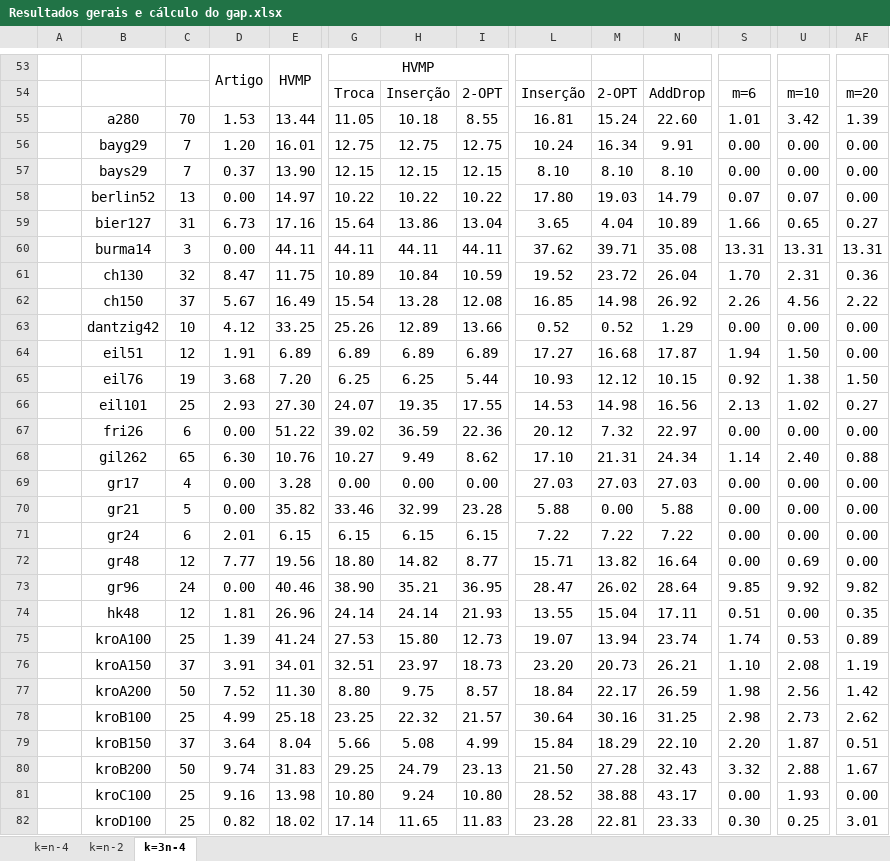
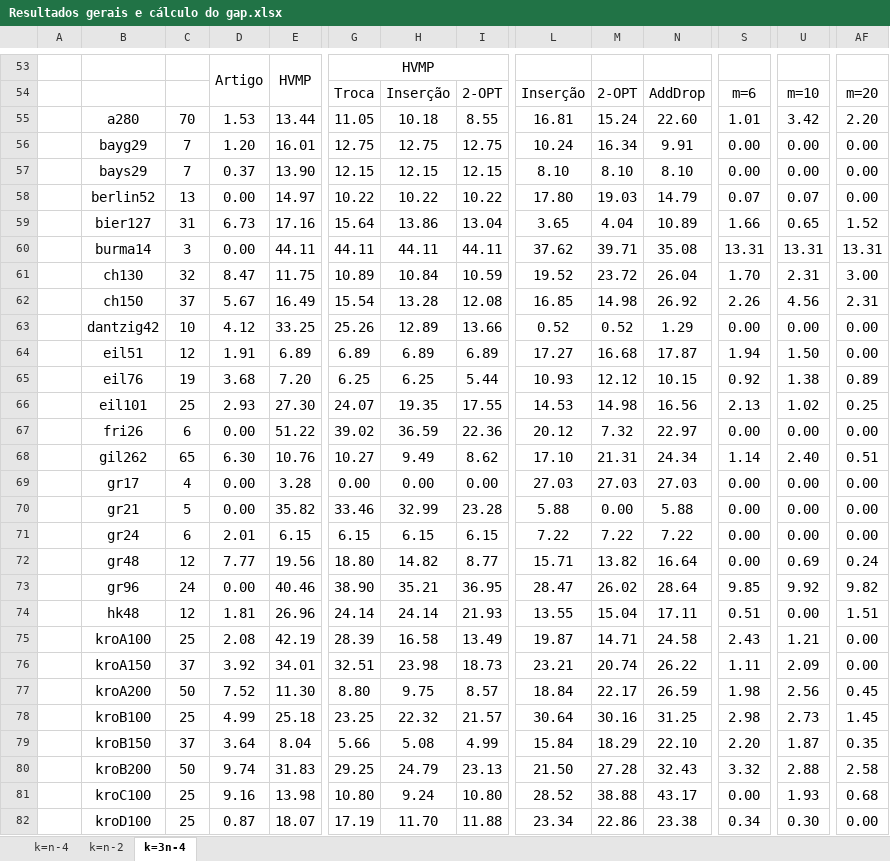
Before and after one commit to PauloDezingrini/Iniciacao-Cientifica, an Excel workbook: Arquivos/Resultados/Resultados gerais e cálculo do gap.xlsx, sheet k=3n-4, drawn as a sheet; only a part is shown, gaps mark what is left out; values as stored, in another font and other column widths than the file's, no borders; conditional formats not drawn; removed rows and columns are numbered as before the commit, all else as after; rows hold the shown columns only; the diff covers the shown part only; the diff names each change by its address in the sheet, - before the commit and + after, or states it on an @@ line.

Commit message:
Atualizando tabela

```diff
--- a/Arquivos/Resultados/Resultados gerais e cálculo do gap.xlsx (sheet k=3n-4)
+++ b/Arquivos/Resultados/Resultados gerais e cálculo do gap.xlsx (sheet k=3n-4)
-AF55: 1.39
+AF55: 2.20
-AF59: 0.27
+AF59: 1.52
-AF61: 0.36
+AF61: 3.00
-AF62: 2.22
+AF62: 2.31
-AF65: 1.50
+AF65: 0.89
-AF66: 0.27
+AF66: 0.25
-AF68: 0.88
+AF68: 0.51
-AF72: 0.00
+AF72: 0.24
-AF74: 0.35
+AF74: 1.51
-row 75:  | kroA100 | 25 | 1.39 | 41.24 | 27.53 | 15.80 | 12.73 | 19.07 | 13.94 | 23.74 | 1.74 | 0.53 | 0.89
+row 75:  | kroA100 | 25 | 2.08 | 42.19 | 28.39 | 16.58 | 13.49 | 19.87 | 14.71 | 24.58 | 2.43 | 1.21 | 0.00
-D76: 3.91
+D76: 3.92
-H76: 23.97
+H76: 23.98
-L76: 23.20
+L76: 23.21
-M76: 20.73
+M76: 20.74
-N76: 26.21
+N76: 26.22
-S76: 1.10
+S76: 1.11
-U76: 2.08
+U76: 2.09
-AF76: 1.19
+AF76: 0.00
-AF77: 1.42
+AF77: 0.45
-AF78: 2.62
+AF78: 1.45
-AF79: 0.51
+AF79: 0.35
-AF80: 1.67
+AF80: 2.58
-AF81: 0.00
+AF81: 0.68
-row 82:  | kroD100 | 25 | 0.82 | 18.02 | 17.14 | 11.65 | 11.83 | 23.28 | 22.81 | 23.33 | 0.30 | 0.25 | 3.01
+row 82:  | kroD100 | 25 | 0.87 | 18.07 | 17.19 | 11.70 | 11.88 | 23.34 | 22.86 | 23.38 | 0.34 | 0.30 | 0.00
```
Also changed, not shown: 2 added rows, 2 removed rows, 76 edited cells and cell formats elsewhere in this sheet.
